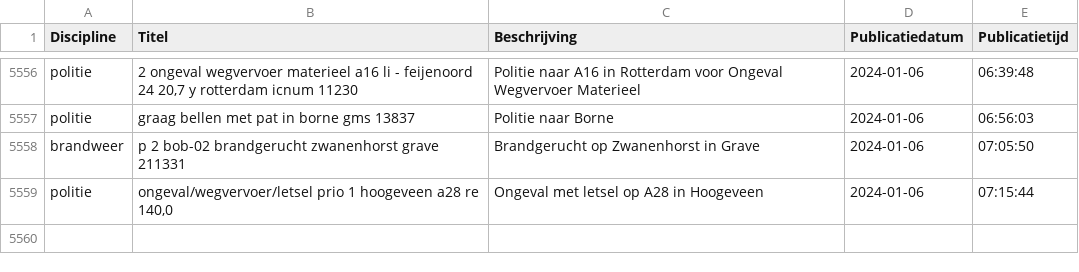
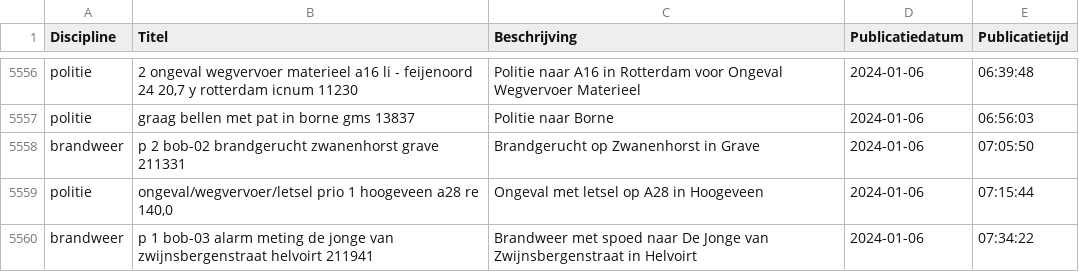
Before and after one commit to maartensiffels/inactief-p2000, a CSV file: data/alarmeringen_2024.csv, drawn as a sheet; only a part is shown, gaps mark what is left out.

```diff
--- a/data/alarmeringen_2024.csv
+++ b/data/alarmeringen_2024.csv
@@ -5559 +5559,2 @@ brandweer,p 2 bob-02 brandgerucht zwanenhorst grave 211331,Brandgerucht op Zwane
 politie,"ongeval/wegvervoer/letsel prio 1 hoogeveen a28 re 140,0",Ongeval met letsel op A28 in Hoogeveen,2024-01-06,07:15:44
+brandweer,p 1 bob-03 alarm meting de jonge van zwijnsbergenstraat helvoirt 211941,Brandweer met spoed naar De Jonge van Zwijnsbergenstraat in Helvoirt,2024-01-06,07:34:22
```
Also changed, not shown: 1 other file.
